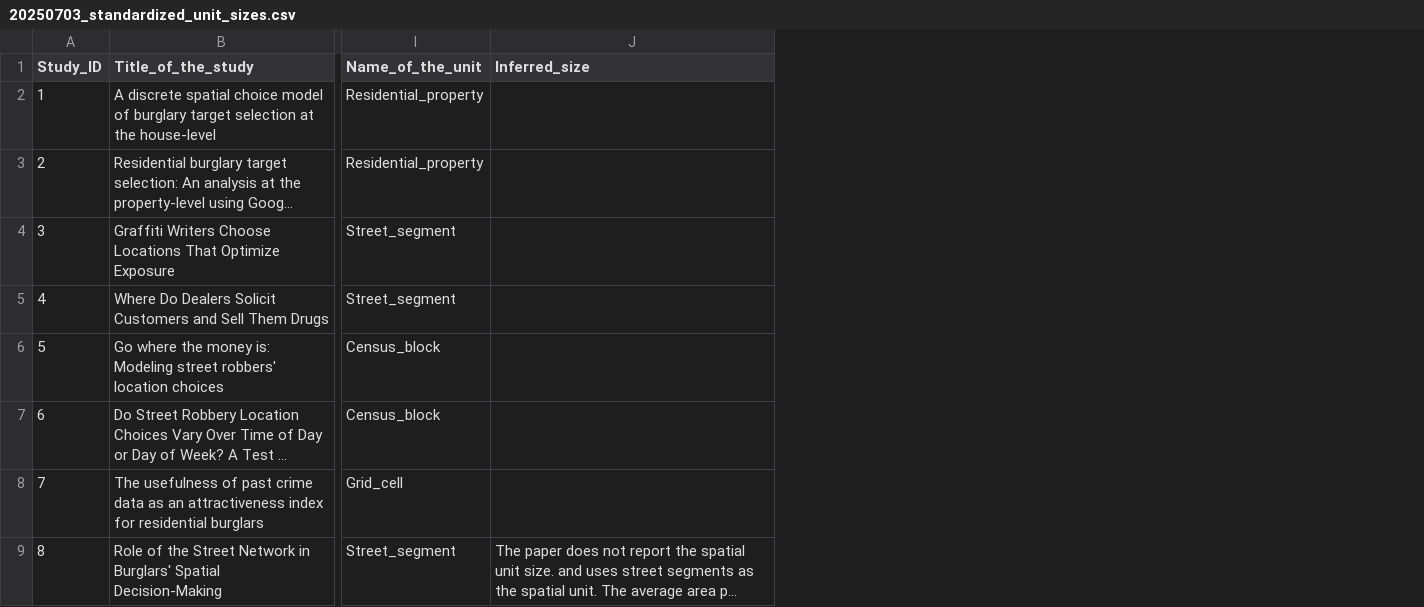
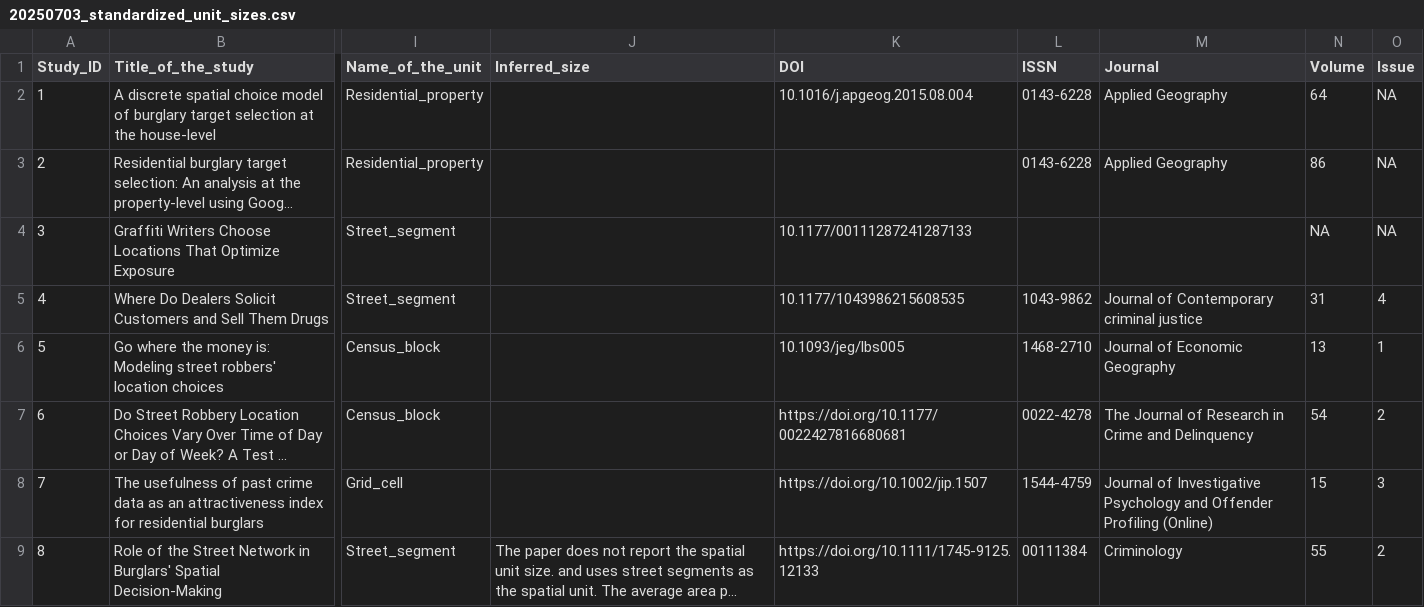
Before and after one commit to KuralarasanKumar/crime-location-choice-studies, a CSV file: 20250703_standardized_unit_sizes.csv, drawn as a sheet; only a part is shown, gaps mark what is left out; long unchanged cells end in …; the diff names each change by its address in the sheet, - before the commit and + after, or states it on an @@ line.

Commit message:
Add robbery studies dataset and update dataset creation script
- Created a new CSV file '20250703_robbery_studies.csv' containing 40 studies related to robbery, including bibliographic information, geographic regions, and methodology indicators.
- Added a new CSV file '20250704_Table.csv' with 18,147 entries, consolidating various studies with detailed information on crime types, unit sizes, and incidents.
- Enhanced the 'create_final_dataset.py' script to merge the new robbery studies and the updated table, ensuring comprehensive analysis-ready datasets.
- Implemented derived fields for analysis, including incidents per unit and unit density per km², along with data quality indicators.
- Generated subsets for high-quality studies, burglary studies, and robbery studies for targeted analysis.

```diff
--- a/20250703_standardized_unit_sizes.csv
+++ b/20250703_standardized_unit_sizes.csv
+column K (DOI), rows 2-9: 10.1016/j.apgeog.2015.08.004 |  | 10.1177/00111287241287133 | 10.1177/1043986215608535 | 10.1093/jeg/lbs005 | https://doi.org/10.1177/0022427816680681 | https://doi.org/10.1002/jip.1507 | https://doi.org/10.1111/1745-9125.12133
+column L (ISSN), rows 2-9: 0143-6228 | 0143-6228 |  | 1043-9862 | 1468-2710 | 0022-4278 | 1544-4759 | 00111384
+column M (Journal), rows 2-9: Applied Geography | Applied Geography |  | Journal of Contemporary criminal justice | Journal of Economic Geography | The Journal of Research in Crime and Delinquency | Journal of Investigative Psychology and Offender Profiling (Online) | Criminology
+column N (Volume), rows 2-9: 64 | 86 | NA | 31 | 13 | 54 | 15 | 55
+column O (Issue), rows 2-9: NA | NA | NA | 4 | 1 | 2 | 3 | 2
```
Also changed, not shown: 20250703_standardized_unit_sizes_with_groups.csv, 10 other files.
